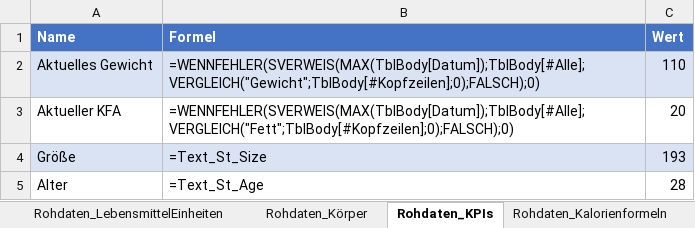
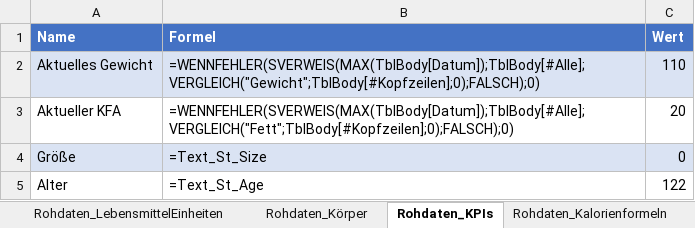
Before and after one commit to MatthiasBae/Fitness-Excel, an Excel workbook: Fitness V.0.3.xlsm, sheet Rohdaten_KPIs, drawn as a sheet; values as stored, in another font and other column widths than the file's, no borders; table styles not drawn; the diff names each change by its address in the sheet, - before the commit and + after, or states it on an @@ line.

```diff
--- a/Fitness V.0.3.xlsm (sheet Rohdaten_KPIs)
+++ b/Fitness V.0.3.xlsm (sheet Rohdaten_KPIs)
-C4 (Wert): 193
+C4 (Wert): 0
-C5 (Wert): 28
+C5 (Wert): 122
```
Also changed, not shown: sheet Einstellungen, sheet Dashboard Ernährung.
